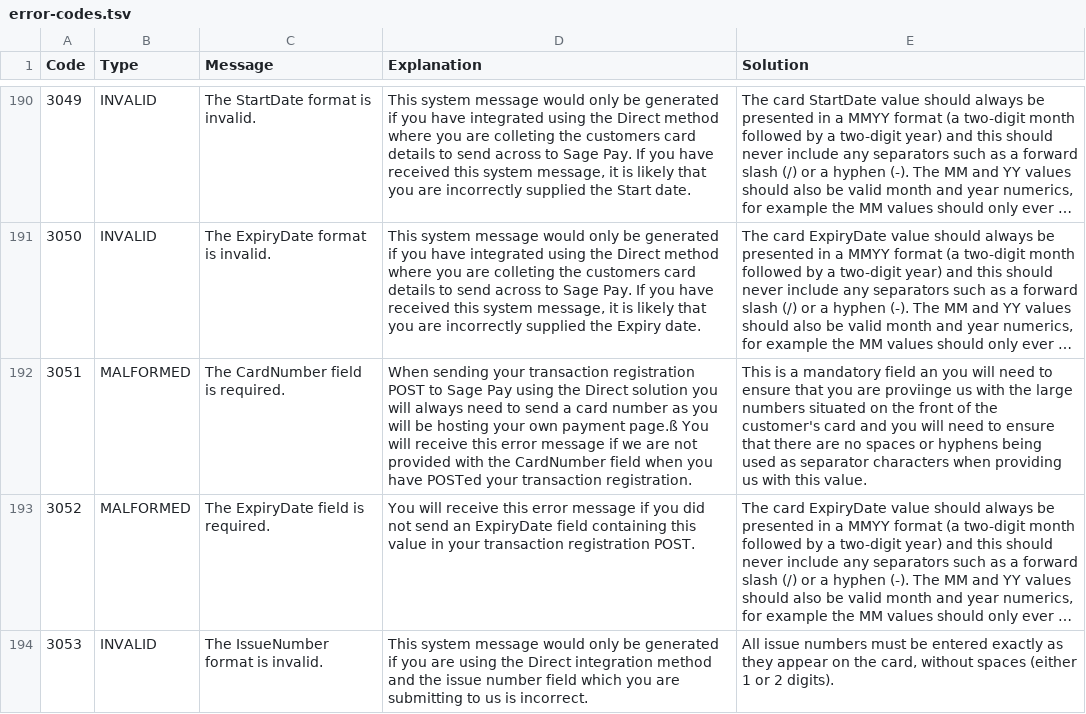
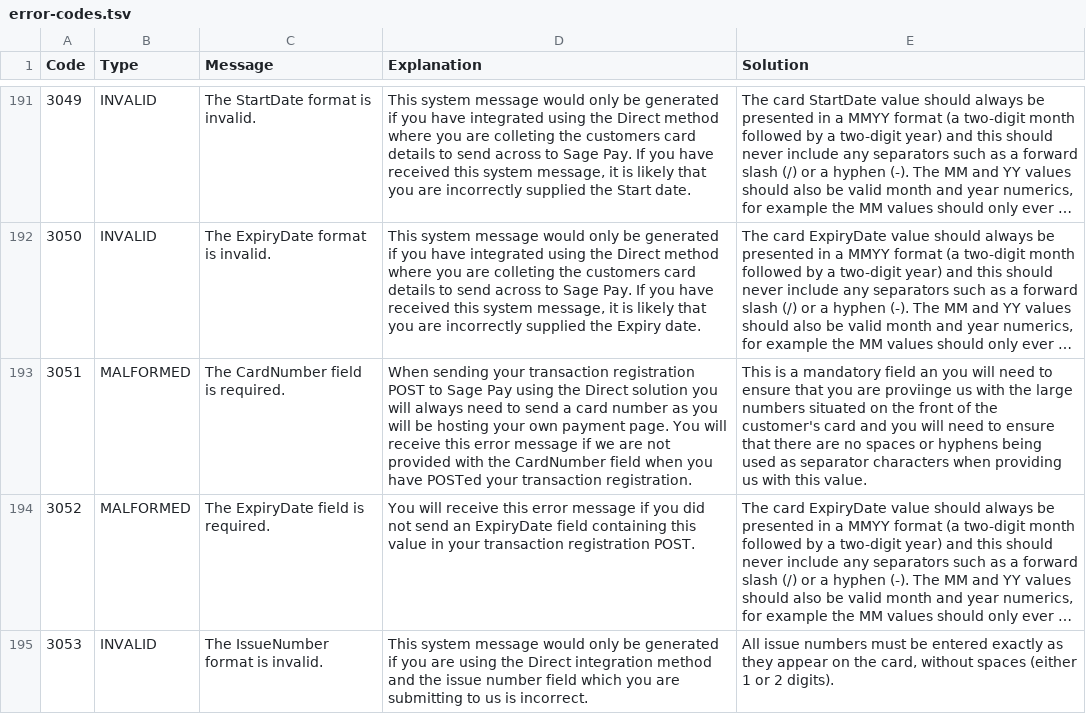
Before and after one commit to academe/SagePay, a TSV file: src/Academe/SagePay/Metadata/error-codes.tsv, drawn as a sheet; only a part is shown, gaps mark what is left out; long unchanged cells end in …; addresses are those after the commit; the diff covers the shown part only; the diff names each change by its address in the sheet, - before the commit and + after, or states it on an @@ line.

```diff
--- a/src/Academe/SagePay/Metadata/error-codes.tsv
+++ b/src/Academe/SagePay/Metadata/error-codes.tsv
-D193 (Explanation): …own payment page.ß You will…
+D193 (Explanation): …own payment page. You will…
```
Also changed, not shown: 1 added row and 12 edited cells elsewhere in this file.
